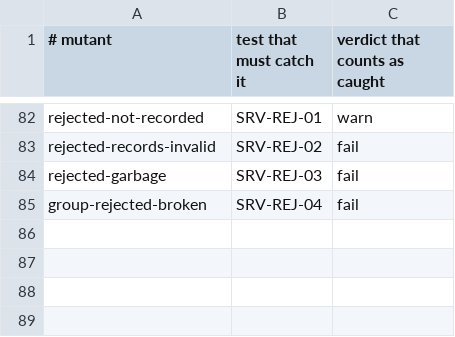
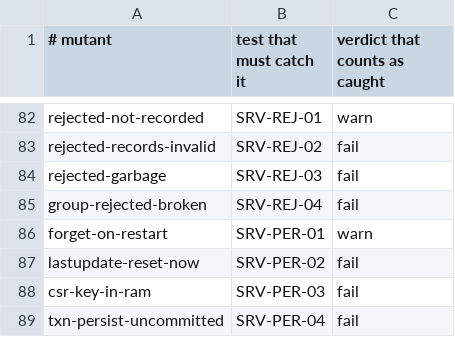
Before and after one commit to Eliasny/OpenGDS, a CSV file: tools/auditor/profile_server/expected/mutants.csv, drawn as a sheet; only a part is shown, gaps mark what is left out.

```diff
--- a/tools/auditor/profile_server/expected/mutants.csv
+++ b/tools/auditor/profile_server/expected/mutants.csv
@@ -85 +85,5 @@ rejected-garbage,SRV-REJ-03,fail
 group-rejected-broken,SRV-REJ-04,fail
+forget-on-restart,SRV-PER-01,warn
+lastupdate-reset-now,SRV-PER-02,fail
+csr-key-in-ram,SRV-PER-03,fail
+txn-persist-uncommitted,SRV-PER-04,fail
```
Also changed, not shown: 12 other files.
